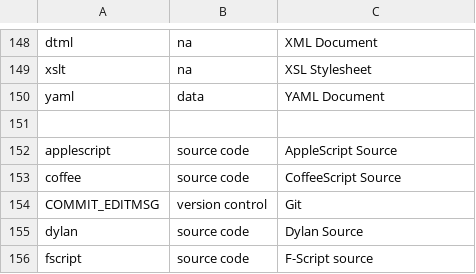
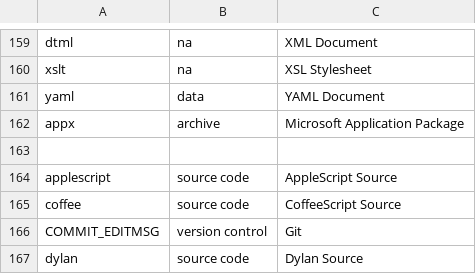
Before and after one commit to confused-Techie/finden-filum, a CSV file: src/exts.csv, drawn as a sheet; only a part is shown, gaps mark what is left out; the shorter side is filled out with more unchanged rows; the diff covers the shown part only.

```diff
--- a/src/exts.csv
+++ b/src/exts.csv
@@ -150,2 +161,3 @@ xslt,na,XSL Stylesheet
 yaml,data,YAML Document
+appx,archive,Microsoft Application Package
 
```
Also changed, not shown: 11 added rows and 8 edited cells elsewhere in this file, 6 other files.
